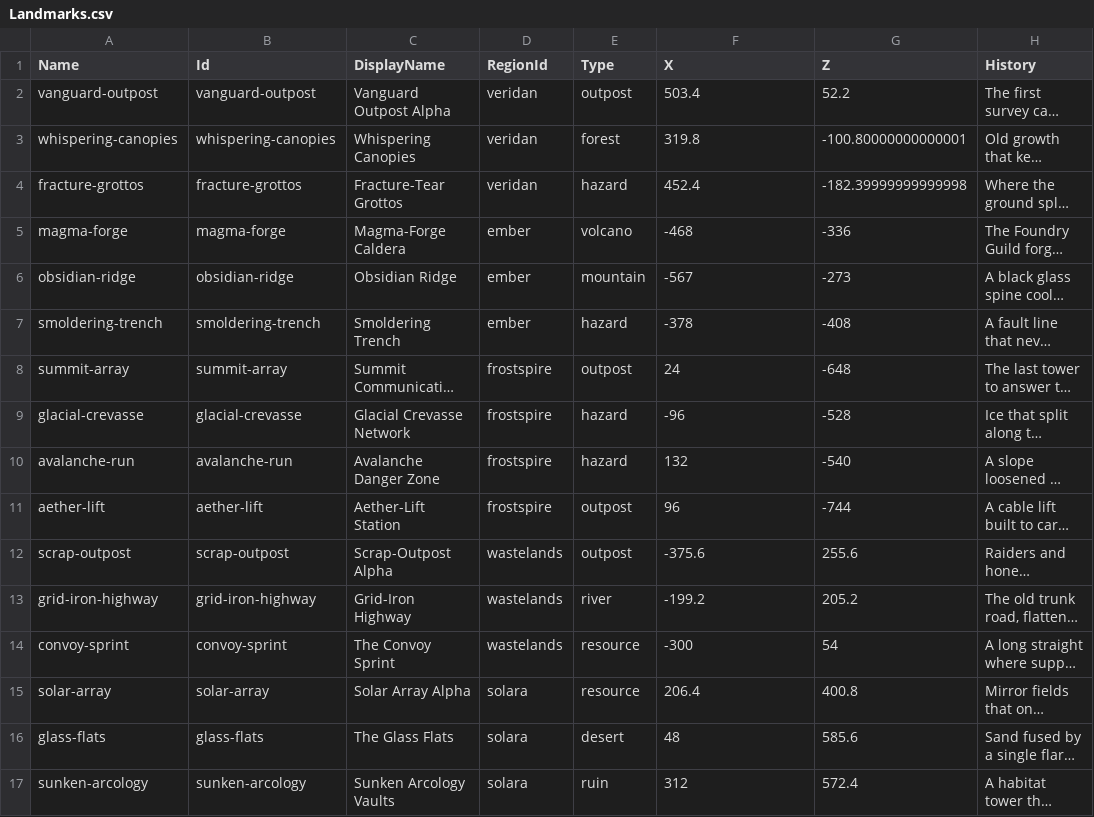
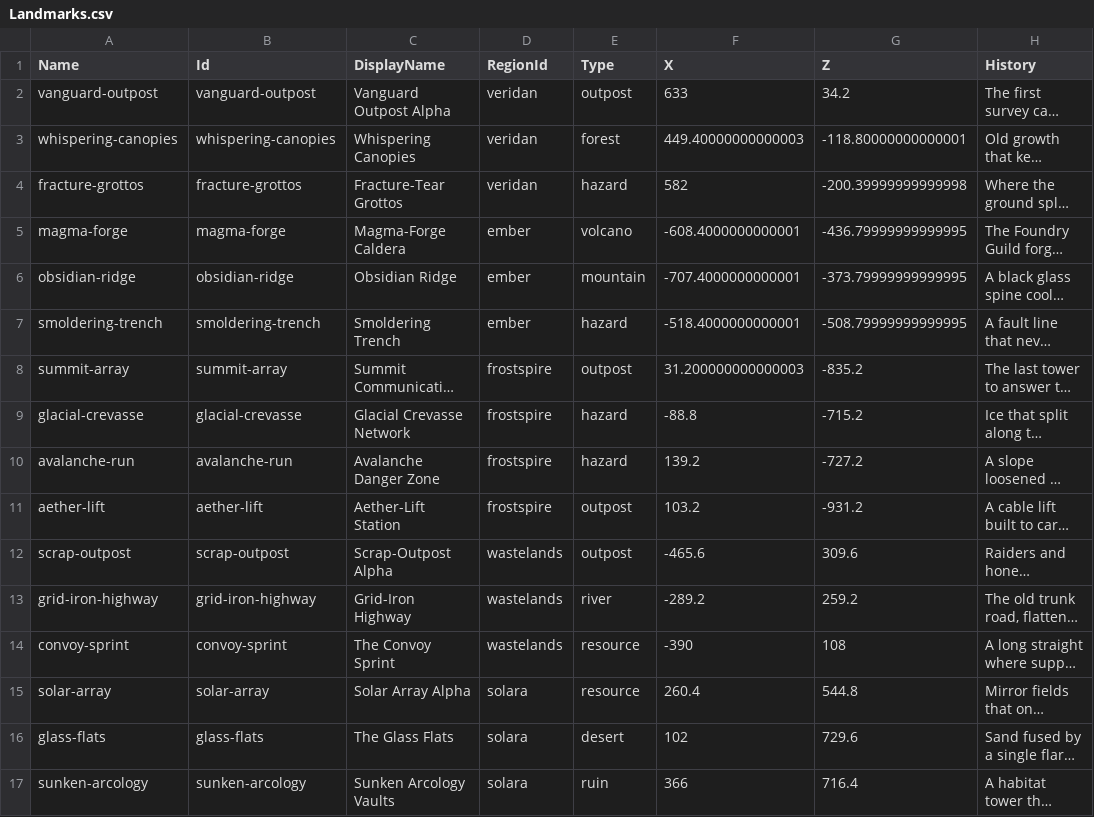
Before and after one commit to chadc9012/fracture-core, a CSV file: unreal/DataTables/Landmarks.csv, drawn as a sheet; only a part is shown; long unchanged cells end in …; the diff covers the shown part only; the diff names each change by its address in the sheet, - before the commit and + after, or states it on an @@ line.

```diff
--- a/unreal/DataTables/Landmarks.csv
+++ b/unreal/DataTables/Landmarks.csv
-F2 (X): 503.4
+F2 (X): 633
-G2 (Z): 52.2
+G2 (Z): 34.2
-F3 (X): 319.8
+F3 (X): 449.40000000000003
-G3 (Z): -100.80000000000001
+G3 (Z): -118.80000000000001
-F4 (X): 452.4
+F4 (X): 582
-G4 (Z): -182.39999999999998
+G4 (Z): -200.39999999999998
-F5 (X): -468
+F5 (X): -608.4000000000001
-G5 (Z): -336
+G5 (Z): -436.79999999999995
-F6 (X): -567
+F6 (X): -707.4000000000001
-G6 (Z): -273
+G6 (Z): -373.79999999999995
-F7 (X): -378
+F7 (X): -518.4000000000001
-G7 (Z): -408
+G7 (Z): -508.79999999999995
-F8 (X): 24
+F8 (X): 31.200000000000003
-G8 (Z): -648
+G8 (Z): -835.2
-F9 (X): -96
+F9 (X): -88.8
-G9 (Z): -528
+G9 (Z): -715.2
-F10 (X): 132
+F10 (X): 139.2
-G10 (Z): -540
+G10 (Z): -727.2
-F11 (X): 96
+F11 (X): 103.2
-G11 (Z): -744
+G11 (Z): -931.2
-F12 (X): -375.6
+F12 (X): -465.6
-G12 (Z): 255.6
+G12 (Z): 309.6
-F13 (X): -199.2
+F13 (X): -289.2
-G13 (Z): 205.2
+G13 (Z): 259.2
-F14 (X): -300
+F14 (X): -390
-G14 (Z): 54
+G14 (Z): 108
-F15 (X): 206.4
+F15 (X): 260.4
-G15 (Z): 400.8
+G15 (Z): 544.8
-F16 (X): 48
+F16 (X): 102
-G16 (Z): 585.6
+G16 (Z): 729.6
-F17 (X): 312
+F17 (X): 366
-G17 (Z): 572.4
+G17 (Z): 716.4
```
Also changed, not shown: 22 edited cells elsewhere in this file, unreal/DataTables/ArmorPerks.csv, unreal/DataTables/ArmorSets.csv, 26 other files.
